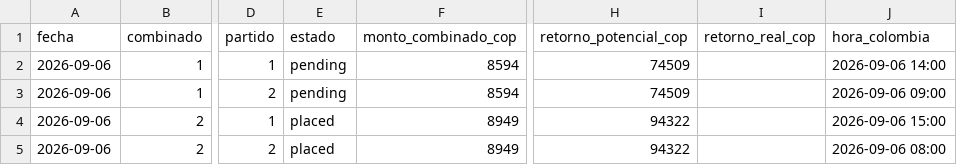
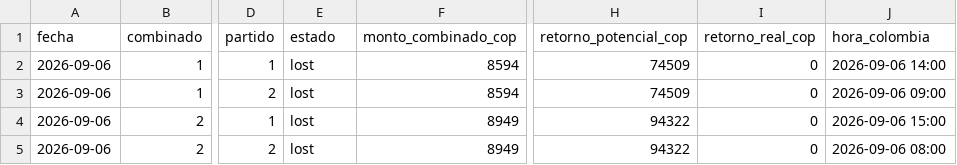
Before and after one commit to cecamiloagente-code/apuestas-deportivas, a CSV file: data/combinados/2026-09/2026-09-06.csv, drawn as a sheet; only a part is shown, gaps mark what is left out; the diff names each change by its address in the sheet, - before the commit and + after, or states it on an @@ line.

```diff
--- a/data/combinados/2026-09/2026-09-06.csv
+++ b/data/combinados/2026-09/2026-09-06.csv
-E2:E3 (estado): pending
+E2:E3 (estado): lost
-I2:I5 (retorno_real_cop): (empty)
+I2:I5 (retorno_real_cop): 0
-E4:E5 (estado): placed
+E4:E5 (estado): lost
```
Also changed, not shown: 4 other files.
